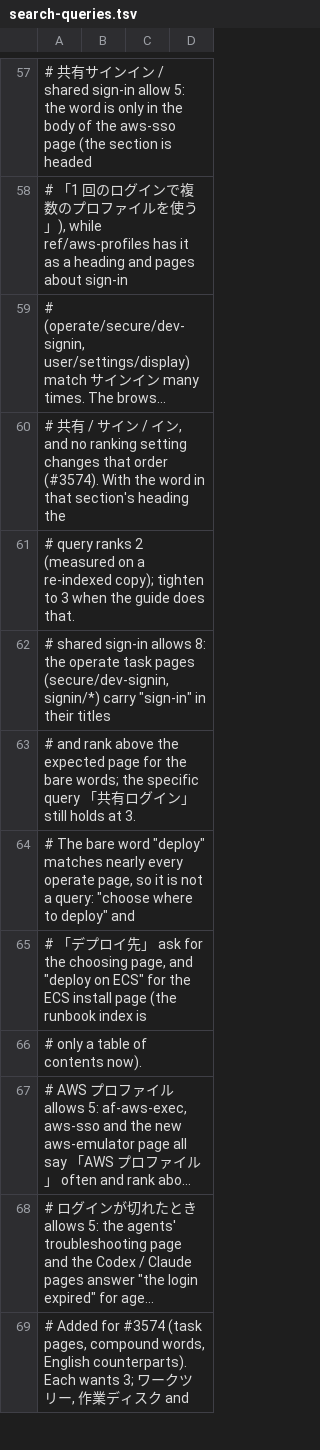
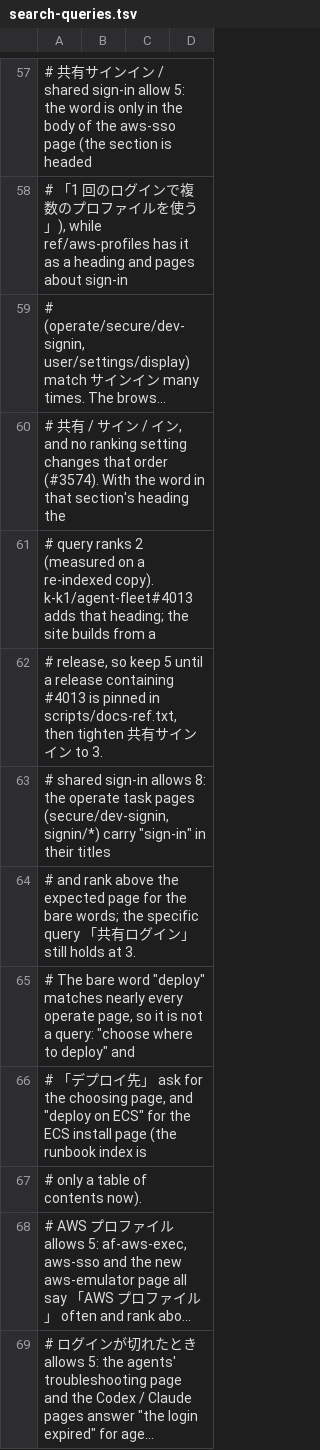
Before and after one commit to k-k1/agent-fleet-site, a TSV file: docs/research/search-queries.tsv, drawn as a sheet; only a part is shown, gaps mark what is left out; the shorter side is filled out with more unchanged rows; long unchanged cells end in …; the diff names each change by its address in the sheet, - before the commit and + after, or states it on an @@ line.

```diff
--- a/docs/research/search-queries.tsv
+++ b/docs/research/search-queries.tsv
-A61: …a re-indexed copy); tighten to 3 when the guide does that.
+A61: …a re-indexed copy). k-k1/agent-fleet#4013 adds that heading; the site builds from a
+row 62: # release, so keep 5 until a release containing #4013 is pinned in scripts/docs-ref.txt, then tighten 共有サインイン to 3.
```
Also changed, not shown: docs/research/page-titles.tsv.
